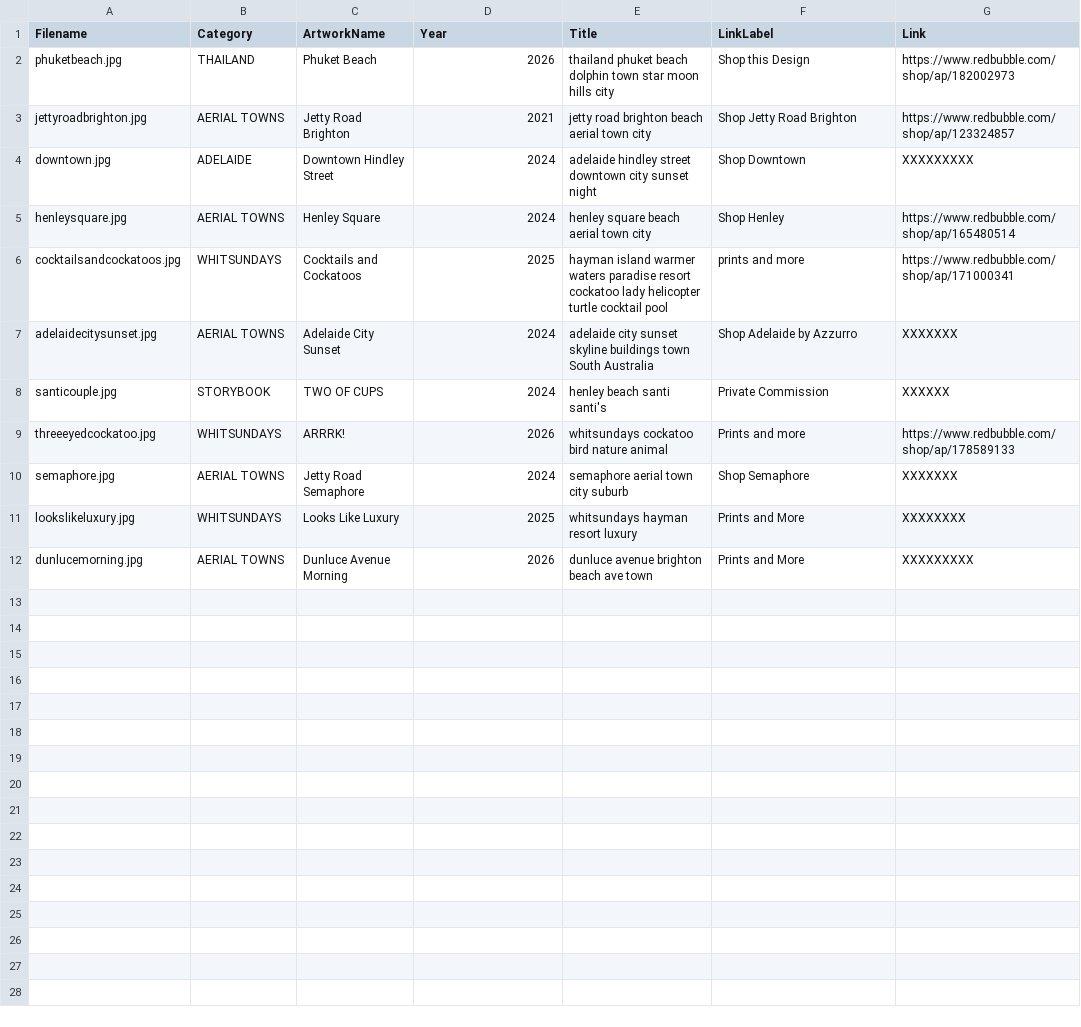
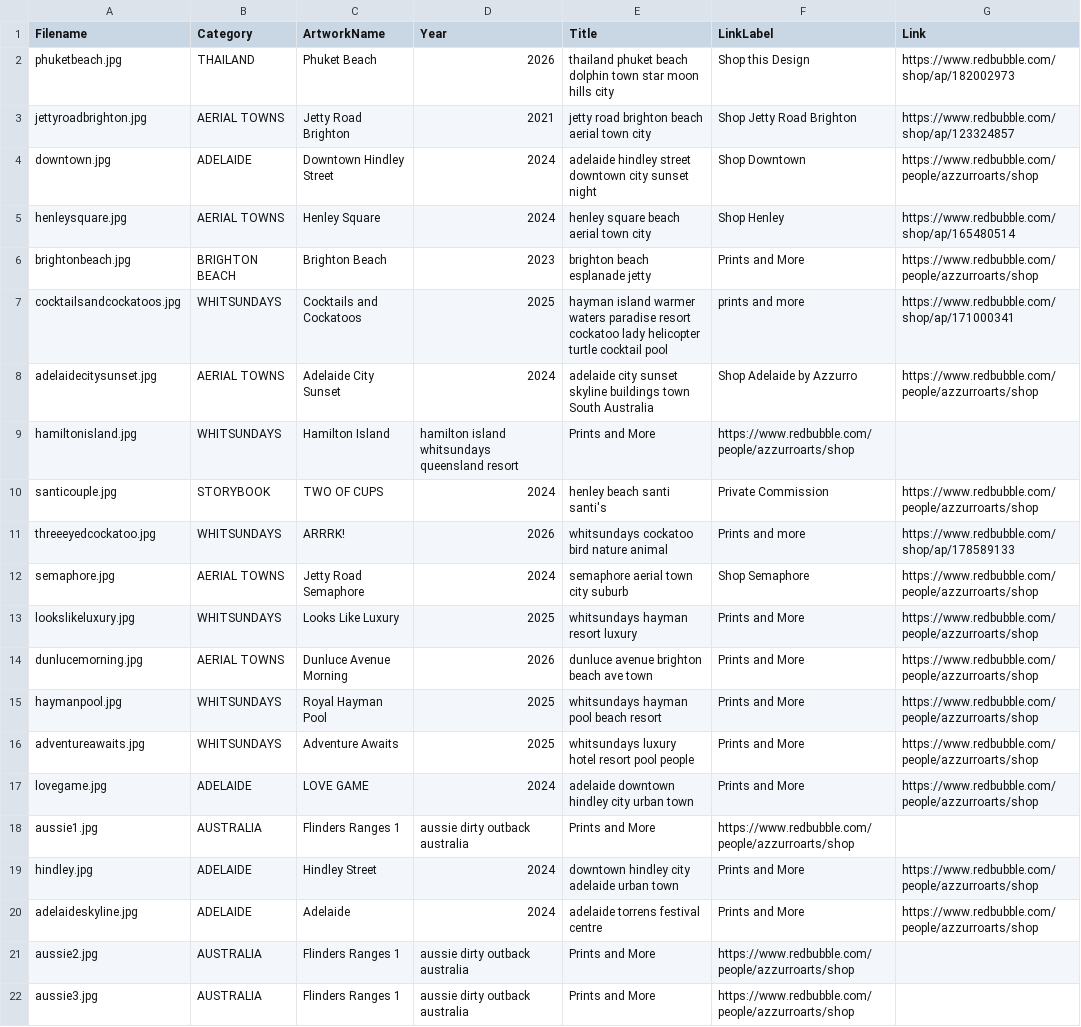
Before and after one commit to azzurroarts/illustrations, a CSV file: art.csv, drawn as a sheet.

Commit message:
Update art.csv

```diff
--- a/art.csv
+++ b/art.csv
@@ -3,10 +3,20 @@ phuketbeach.jpg,THAILAND,Phuket Beach,2026,thailand phuket beach dolphin town st
 jettyroadbrighton.jpg,AERIAL TOWNS,Jetty Road Brighton,2021,jetty road brighton beach aerial town city, Shop Jetty Road Brighton, https://www.redbubble.com/shop/ap/123324857
-downtown.jpg,ADELAIDE,Downtown Hindley Street,2024,adelaide hindley street downtown city sunset night,Shop Downtown,XXXXXXXXX
+downtown.jpg,ADELAIDE,Downtown Hindley Street,2024,adelaide hindley street downtown city sunset night,Shop Downtown,https://www.redbubble.com/people/azzurroarts/shop
 henleysquare.jpg,AERIAL TOWNS,Henley Square,2024,henley square beach aerial town city,Shop Henley,https://www.redbubble.com/shop/ap/165480514
+brightonbeach.jpg,BRIGHTON BEACH,Brighton Beach,2023,brighton beach esplanade jetty,Prints and More, https://www.redbubble.com/people/azzurroarts/shop
 cocktailsandcockatoos.jpg,WHITSUNDAYS,Cocktails and Cockatoos,2025, hayman island warmer waters paradise resort cockatoo lady helicopter turtle cocktail pool,prints and more,https://www.redbubble.com/shop/ap/171000341
-adelaidecitysunset.jpg,AERIAL TOWNS,Adelaide City Sunset,2024,adelaide city sunset skyline buildings town South Australia,Shop Adelaide by Azzurro, XXXXXXX
-santicouple.jpg,STORYBOOK,TWO OF CUPS,2024,henley beach santi santi's,Private Commission,XXXXXX
+adelaidecitysunset.jpg,AERIAL TOWNS,Adelaide City Sunset,2024,adelaide city sunset skyline buildings town South Australia,Shop Adelaide by Azzurro,https://www.redbubble.com/people/azzurroarts/shop
+hamiltonisland.jpg,WHITSUNDAYS,Hamilton Island,hamilton island whitsundays queensland resort,Prints and More, https://www.redbubble.com/people/azzurroarts/shop
+santicouple.jpg,STORYBOOK,TWO OF CUPS,2024,henley beach santi santi's,Private Commission,https://www.redbubble.com/people/azzurroarts/shop
 threeeyedcockatoo.jpg,WHITSUNDAYS,ARRRK!,2026,whitsundays cockatoo bird nature animal,Prints and more,https://www.redbubble.com/shop/ap/178589133
-semaphore.jpg,AERIAL TOWNS,Jetty Road Semaphore,2024,semaphore aerial town city suburb,Shop Semaphore,XXXXXXX
-lookslikeluxury.jpg,WHITSUNDAYS,Looks Like Luxury,2025,whitsundays hayman resort luxury, Prints and More, XXXXXXXX
-dunlucemorning.jpg,AERIAL TOWNS,Dunluce Avenue Morning,2026,dunluce avenue brighton beach ave town,Prints and More,XXXXXXXXX
+semaphore.jpg,AERIAL TOWNS,Jetty Road Semaphore,2024,semaphore aerial town city suburb,Shop Semaphore,https://www.redbubble.com/people/azzurroarts/shop
+lookslikeluxury.jpg,WHITSUNDAYS,Looks Like Luxury,2025,whitsundays hayman resort luxury, Prints and More, https://www.redbubble.com/people/azzurroarts/shop
+dunlucemorning.jpg,AERIAL TOWNS,Dunluce Avenue Morning,2026,dunluce avenue brighton beach ave town,Prints and More,https://www.redbubble.com/people/azzurroarts/shop
+haymanpool.jpg,WHITSUNDAYS,Royal Hayman Pool,2025,whitsundays hayman pool beach resort,Prints and More, https://www.redbubble.com/people/azzurroarts/shop
+adventureawaits.jpg,WHITSUNDAYS,Adventure Awaits,2025,whitsundays luxury hotel resort pool people,Prints and More, https://www.redbubble.com/people/azzurroarts/shop
+lovegame.jpg,ADELAIDE,LOVE GAME,2024,adelaide downtown hindley city urban town,Prints and More, https://www.redbubble.com/people/azzurroarts/shop
+aussie1.jpg,AUSTRALIA,Flinders Ranges 1,aussie dirty outback australia,Prints and More, https://www.redbubble.com/people/azzurroarts/shop
+hindley.jpg,ADELAIDE,Hindley Street,2024,downtown hindley city adelaide urban town,Prints and More, https://www.redbubble.com/people/azzurroarts/shop
+adelaideskyline.jpg,ADELAIDE,Adelaide,2024,adelaide torrens festival centre,Prints and More, https://www.redbubble.com/people/azzurroarts/shop
+aussie2.jpg,AUSTRALIA,Flinders Ranges 1,aussie dirty outback australia,Prints and More, https://www.redbubble.com/people/azzurroarts/shop
+aussie3.jpg,AUSTRALIA,Flinders Ranges 1,aussie dirty outback australia,Prints and More, https://www.redbubble.com/people/azzurroarts/shop
```
